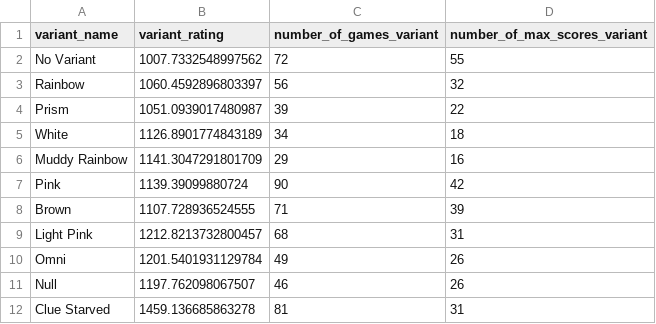
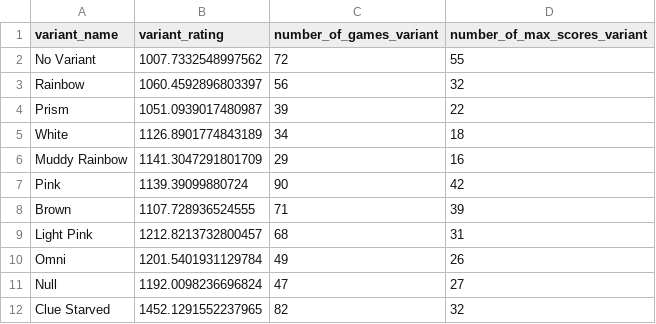
Before and after one commit to hanabi-league/hanabi-league.github.io, a CSV file: data/variant_data.csv, drawn as a sheet.

```diff
--- a/data/variant_data.csv
+++ b/data/variant_data.csv
@@ -10,3 +10,3 @@ Light Pink,1212.8213732800457,68,31
 Omni,1201.5401931129784,49,26
-Null,1197.762098067507,46,26
-Clue Starved,1459.136685863278,81,31
+Null,1192.0098236696824,47,27
+Clue Starved,1452.1291552237965,82,32
```
Also changed, not shown: data/player_data.csv, data/player_game_data.csv, 2 other files.
